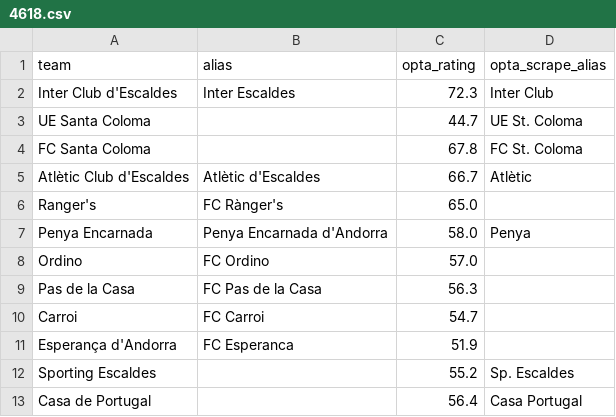
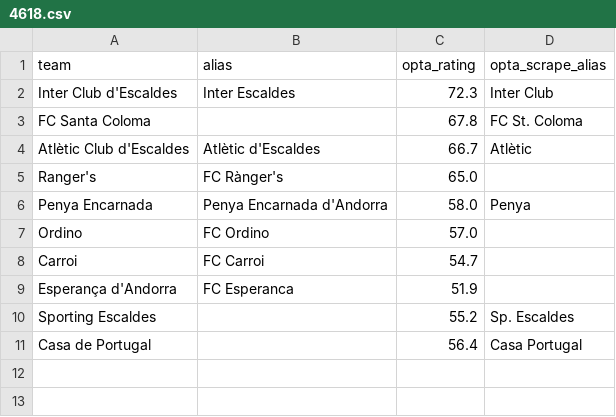
Before and after one commit to SmudgeYorkshire/footrankings, a CSV file: ratings/4618.csv, drawn as a sheet; the diff names each change by its address in the sheet, - before the commit and + after, or states it on an @@ line.

```diff
--- a/ratings/4618.csv
+++ b/ratings/4618.csv
-row 3: UE Santa Coloma |  | 44.7 | UE St. Coloma
-row 9: Pas de la Casa | FC Pas de la Casa | 56.3
```
Also changed, not shown: ratings/4622.csv, ratings/4694.csv, 13 other files.
